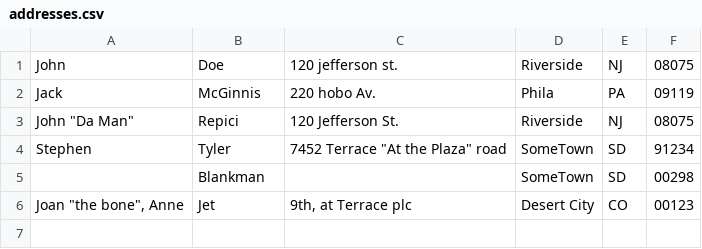
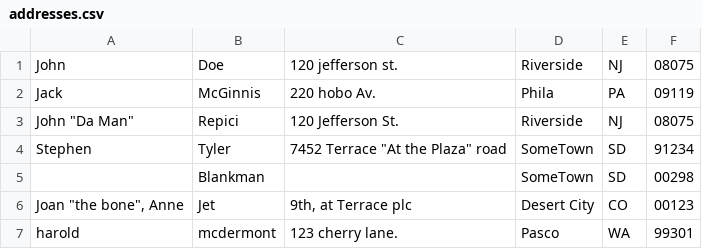
Before and after one commit to risingBirdSong/practiceParsing, a CSV file: src/addresses.csv, drawn as a sheet.

```diff
--- a/src/addresses.csv
+++ b/src/addresses.csv
@@ -6 +6,2 @@ Stephen,Tyler,"7452 Terrace ""At the Plaza"" road",SomeTown,SD, 91234
 "Joan ""the bone"", Anne",Jet,"9th, at Terrace plc",Desert City,CO,00123
+harold, mcdermont, 123 cherry lane., Pasco, WA, 99301
```
Also changed, not shown: 8 other files.
